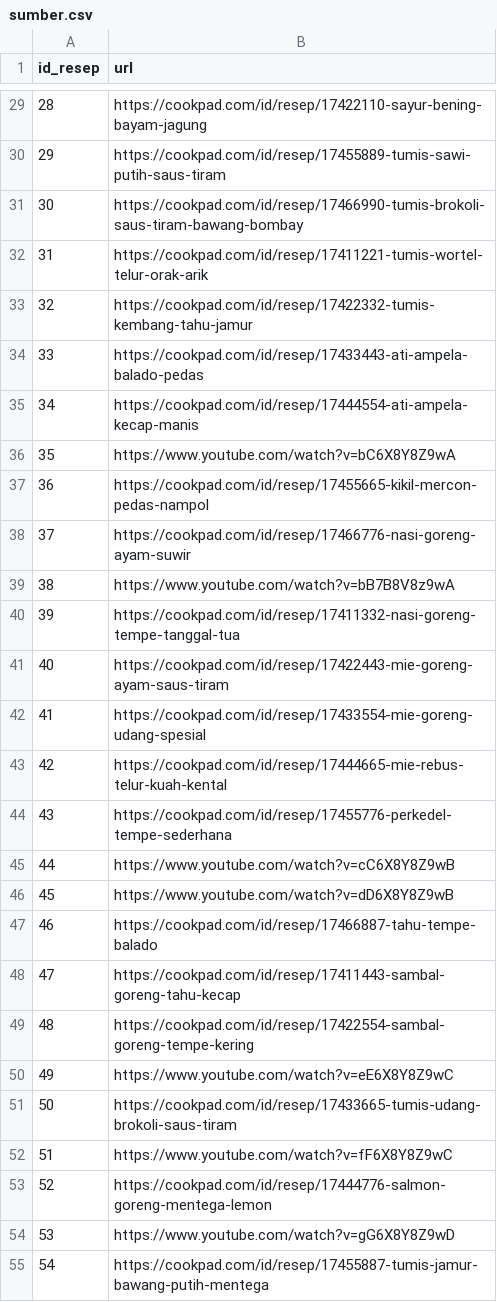
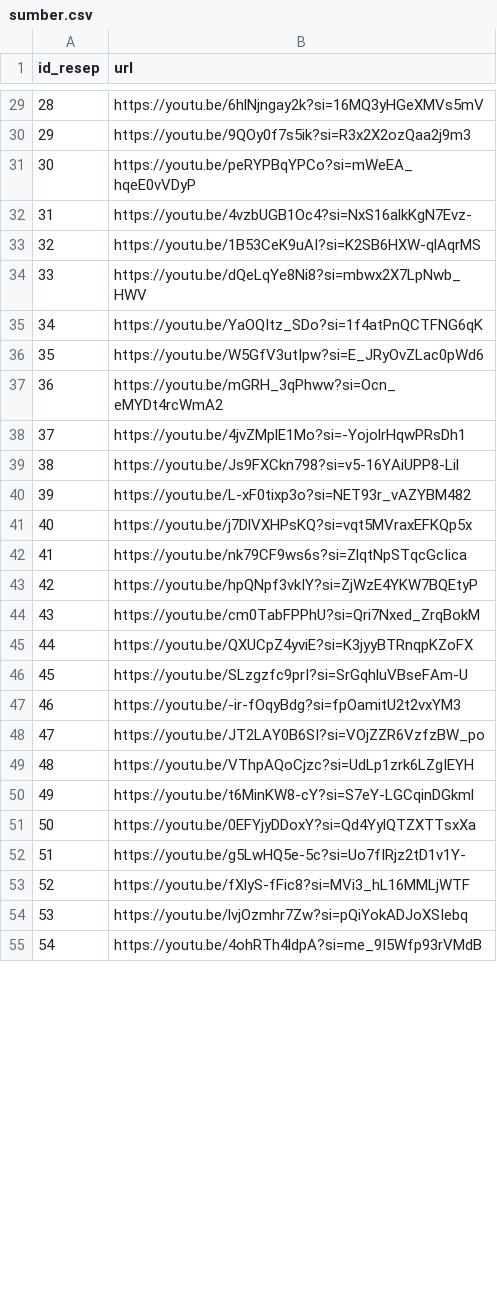
Before and after one commit to septheazisca/app-rekomendasi-resep, a CSV file: data/sumber.csv, drawn as a sheet; only a part is shown, gaps mark what is left out; the diff covers the shown part only.

```diff
--- a/data/sumber.csv
+++ b/data/sumber.csv
@@ -29,27 +29,27 @@ id_resep,url
-28,https://cookpad.com/id/resep/17422110-sayur-bening-bayam-jagung
-29,https://cookpad.com/id/resep/17455889-tumis-sawi-putih-saus-tiram
-30,https://cookpad.com/id/resep/17466990-tumis-brokoli-saus-tiram-bawang-bombay
-31,https://cookpad.com/id/resep/17411221-tumis-wortel-telur-orak-arik
-32,https://cookpad.com/id/resep/17422332-tumis-kembang-tahu-jamur
-33,https://cookpad.com/id/resep/17433443-ati-ampela-balado-pedas
-34,https://cookpad.com/id/resep/17444554-ati-ampela-kecap-manis
-35,https://www.youtube.com/watch?v=bC6X8Y8Z9wA
-36,https://cookpad.com/id/resep/17455665-kikil-mercon-pedas-nampol
-37,https://cookpad.com/id/resep/17466776-nasi-goreng-ayam-suwir
-38,https://www.youtube.com/watch?v=bB7B8V8z9wA
-39,https://cookpad.com/id/resep/17411332-nasi-goreng-tempe-tanggal-tua
-40,https://cookpad.com/id/resep/17422443-mie-goreng-ayam-saus-tiram
-41,https://cookpad.com/id/resep/17433554-mie-goreng-udang-spesial
-42,https://cookpad.com/id/resep/17444665-mie-rebus-telur-kuah-kental
-43,https://cookpad.com/id/resep/17455776-perkedel-tempe-sederhana
-44,https://www.youtube.com/watch?v=cC6X8Y8Z9wB
-45,https://www.youtube.com/watch?v=dD6X8Y8Z9wB
-46,https://cookpad.com/id/resep/17466887-tahu-tempe-balado
-47,https://cookpad.com/id/resep/17411443-sambal-goreng-tahu-kecap
-48,https://cookpad.com/id/resep/17422554-sambal-goreng-tempe-kering
-49,https://www.youtube.com/watch?v=eE6X8Y8Z9wC
-50,https://cookpad.com/id/resep/17433665-tumis-udang-brokoli-saus-tiram
-51,https://www.youtube.com/watch?v=fF6X8Y8Z9wC
-52,https://cookpad.com/id/resep/17444776-salmon-goreng-mentega-lemon
-53,https://www.youtube.com/watch?v=gG6X8Y8Z9wD
-54,https://cookpad.com/id/resep/17455887-tumis-jamur-bawang-putih-mentega
+28,https://youtu.be/6hlNjngay2k?si=16MQ3yHGeXMVs5mV
+29,https://youtu.be/9QOy0f7s5ik?si=R3x2X2ozQaa2j9m3
+30,https://youtu.be/peRYPBqYPCo?si=mWeEA_hqeE0vVDyP
+31,https://youtu.be/4vzbUGB1Oc4?si=NxS16alkKgN7Evz-
+32,https://youtu.be/1B53CeK9uAI?si=K2SB6HXW-qlAqrMS
+33,https://youtu.be/dQeLqYe8Ni8?si=mbwx2X7LpNwb_HWV
+34,https://youtu.be/YaOQItz_SDo?si=1f4atPnQCTFNG6qK
+35,https://youtu.be/W5GfV3utIpw?si=E_JRyOvZLac0pWd6
+36,https://youtu.be/mGRH_3qPhww?si=Ocn_eMYDt4rcWmA2
+37,https://youtu.be/4jvZMplE1Mo?si=-YojolrHqwPRsDh1
+38,https://youtu.be/Js9FXCkn798?si=v5-16YAiUPP8-Lil
+39,https://youtu.be/L-xF0tixp3o?si=NET93r_vAZYBM482
+40,https://youtu.be/j7DlVXHPsKQ?si=vqt5MVraxEFKQp5x
+41,https://youtu.be/nk79CF9ws6s?si=ZlqtNpSTqcGcIica
+42,https://youtu.be/hpQNpf3vkIY?si=ZjWzE4YKW7BQEtyP
+43,https://youtu.be/cm0TabFPPhU?si=Qri7Nxed_ZrqBokM
+44,https://youtu.be/QXUCpZ4yviE?si=K3jyyBTRnqpKZoFX
+45,https://youtu.be/SLzgzfc9prI?si=SrGqhluVBseFAm-U
+46,https://youtu.be/-ir-fOqyBdg?si=fpOamitU2t2vxYM3
+47,https://youtu.be/JT2LAY0B6SI?si=VOjZZR6VzfzBW_po
+48,https://youtu.be/VThpAQoCjzc?si=UdLp1zrk6LZgIEYH
+49,https://youtu.be/t6MinKW8-cY?si=S7eY-LGCqinDGkml
+50,https://youtu.be/0EFYjyDDoxY?si=Qd4YylQTZXTTsxXa
+51,https://youtu.be/g5LwHQ5e-5c?si=Uo7fIRjz2tD1v1Y-
+52,https://youtu.be/fXlyS-fFic8?si=MVi3_hL16MMLjWTF
+53,https://youtu.be/lvjOzmhr7Zw?si=pQiYokADJoXSIebq
+54,https://youtu.be/4ohRTh4ldpA?si=me_9I5Wfp93rVMdB
```
Also changed, not shown: 104 edited cells elsewhere in this file, 1 other file.
